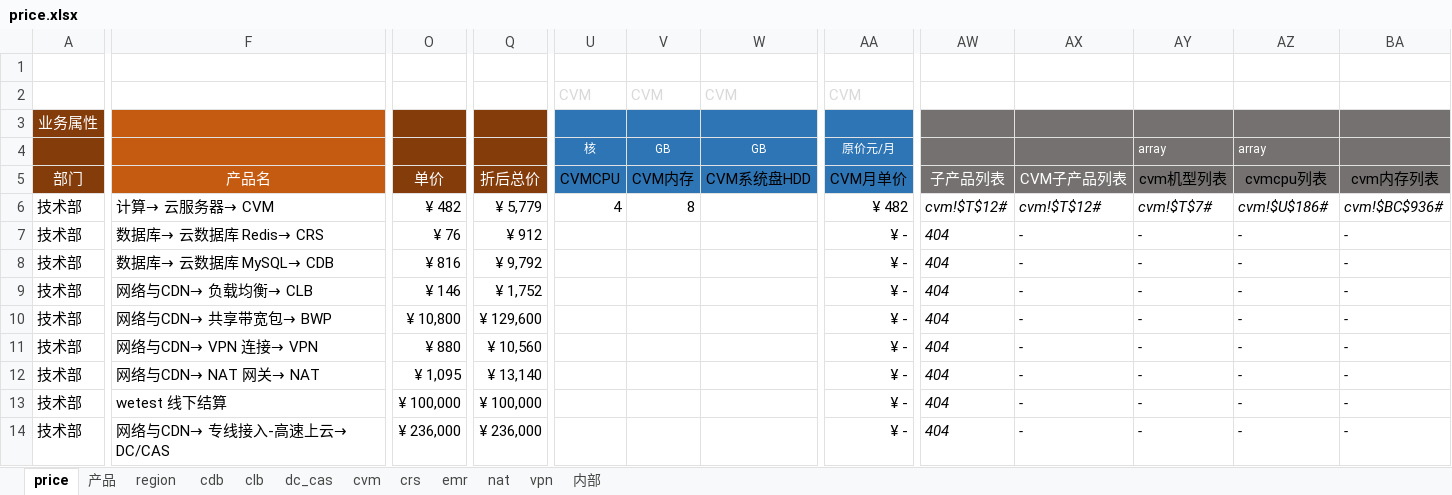
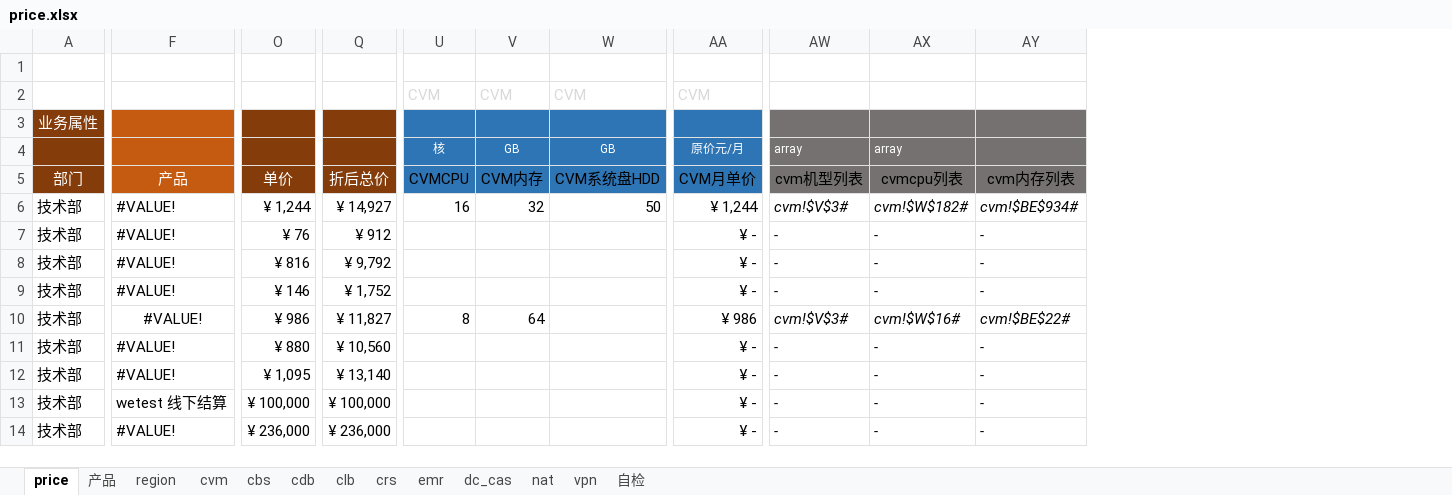
Before and after one commit to chen56/qcloud-price, an Excel workbook: price.xlsx, sheet price, drawn as a sheet; only a part is shown, gaps mark what is left out; values as stored, in another font and other column widths than the file's, no borders; conditional formats and table styles not drawn; removed rows and columns are numbered as before the commit, all else as after; the diff covers the shown part only; the diff names each change by its address in the sheet, - before the commit and + after, or states it on an @@ line.

Commit message:
repair 产品

```diff
--- a/price.xlsx (sheet price)
+++ b/price.xlsx (sheet price)
-sheet tab: 内部
+sheet tab: 自检
+sheet tab: cbs
@@ sheet tab order changed: price | 产品 | region | cvm | cbs | cdb | clb | crs | emr | dc_cas | nat | vpn | 自检 @@
-column F, rows 5-14: 产品名 | 计算→ 云服务器→ CVM | 数据库→ 云数据库 Redis→ CRS | 数据库→ 云数据库 MySQL→ CDB | 网络与CDN→ 负载均衡→ CLB | 网络与CDN→ 共享带宽包→ BWP | 网络与CDN→ VPN 连接→ VPN | 网络与CDN→ NAT 网关→ NAT | wetest 线下结算 | 网络与CDN→ 专线接入-高速上云→ DC/CAS
+column F, rows 5-14: 产品 | #VALUE! | #VALUE! | #VALUE! | #VALUE! | #VALUE! | #VALUE! | #VALUE! | wetest 线下结算 | #VALUE!
-column AW, rows 5-14: 子产品列表 | cvm!$T$12# | 404 | 404 | 404 | 404 | 404 | 404 | 404 | 404
-column AX, rows 5-14: CVM子产品列表 | cvm!$T$12# | - | - | - | - | - | - | - | -
-O6: ¥ 482
+O6: ¥ 1,244
-Q6: ¥ 5,779
+Q6: ¥ 14,927
-U6: 4
+U6: 16
-V6: 8
+V6: 32
-W6: (empty)
+W6: 50
-AA6: ¥ 482
+AA6: ¥ 1,244
-AW6: cvm!$T$7#
+AW6: cvm!$V$3#
-AX6: cvm!$U$186#
+AX6: cvm!$W$182#
-AY6: cvm!$BC$936#
+AY6: cvm!$BE$934#
-O10: ¥ 10,800
+O10: ¥ 986
-Q10: ¥ 129,600
+Q10: ¥ 11,827
-U10: (empty)
+U10: 8
-V10: (empty)
+V10: 64
-AA10: ¥ -
+AA10: ¥ 986
-AW10: -
+AW10: cvm!$V$3#
-AX10: -
+AX10: cvm!$W$16#
-AY10: -
+AY10: cvm!$BE$22#
```
Also changed, not shown: 18 removed rows and 21 edited cells elsewhere in this sheet, sheet cvm, sheet 产品, sheet region, sheet 自检, formulas that keep their value, charts or pictures.
